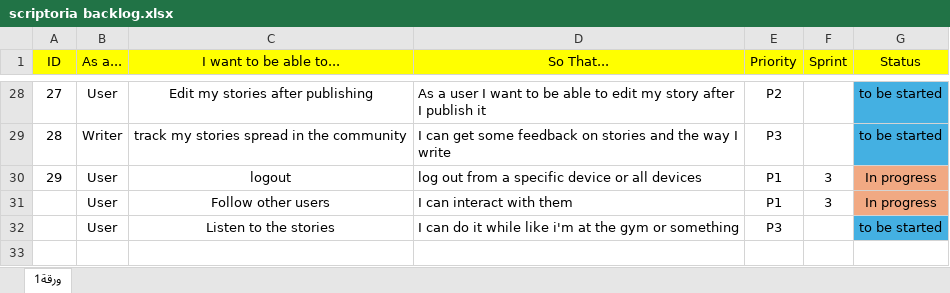
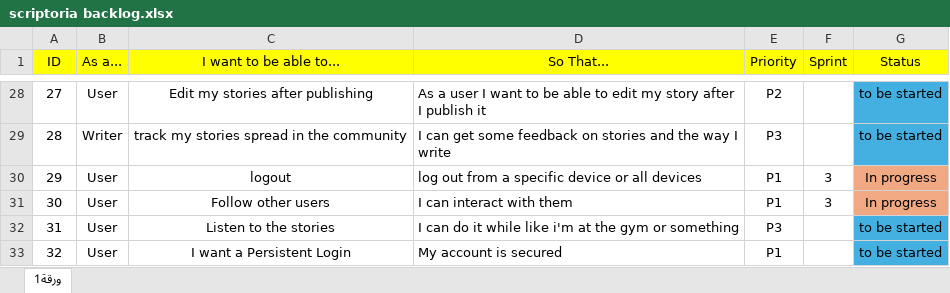
Before and after one commit to OmarAnKh/Scriptoria, an Excel workbook: Scriptoria project information/scriptoria backlog.xlsx, sheet ورقة1, drawn as a sheet; only a part is shown, gaps mark what is left out; values as stored, in another font and other column widths than the file's, no borders; the diff names each change by its address in the sheet, - before the commit and + after, or states it on an @@ line.

```diff
--- a/Scriptoria project information/scriptoria backlog.xlsx (sheet ورقة1)
+++ b/Scriptoria project information/scriptoria backlog.xlsx (sheet ورقة1)
@@ column A (ID) renumbered between rows 31 and 32 @@
+row 33: 32 | User | I want a Persistent Login | My account is secured | P1 |  | to be started
```
Also changed, not shown: 29 other files.
